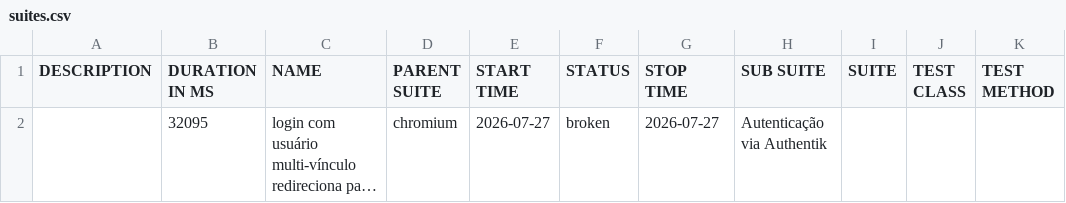
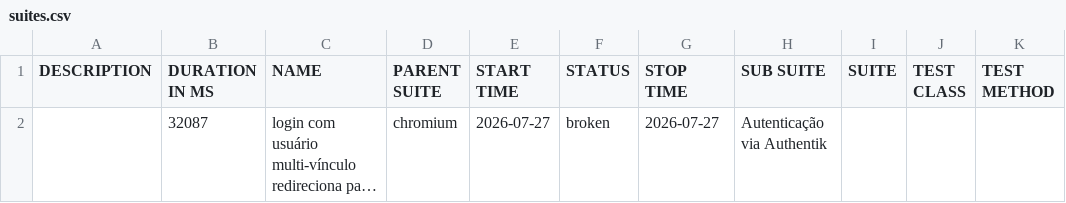
Before and after one commit to apolope/integra-condo-pages, a CSV file: e2e/data/suites.csv, drawn as a sheet; long unchanged cells end in …; the diff names each change by its address in the sheet, - before the commit and + after, or states it on an @@ line.

```diff
--- a/e2e/data/suites.csv
+++ b/e2e/data/suites.csv
-B2 (DURATION IN MS): 32095
+B2 (DURATION IN MS): 32087
```
Also changed, not shown: 35 other files.
